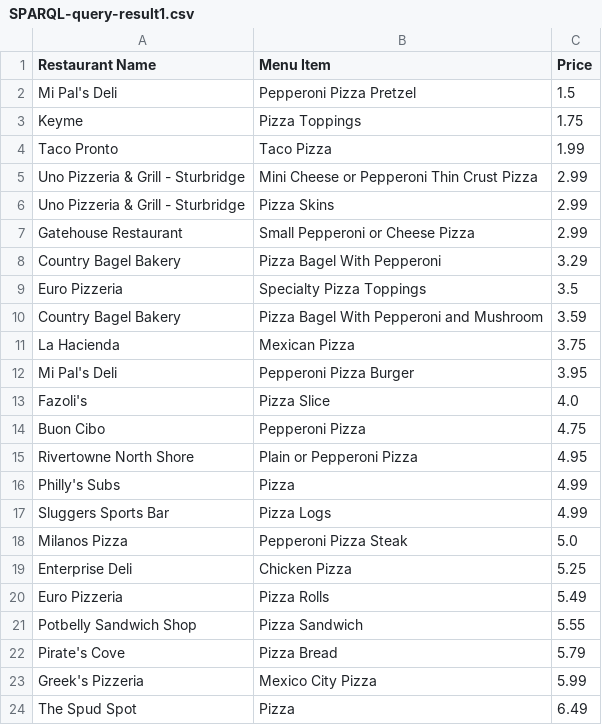
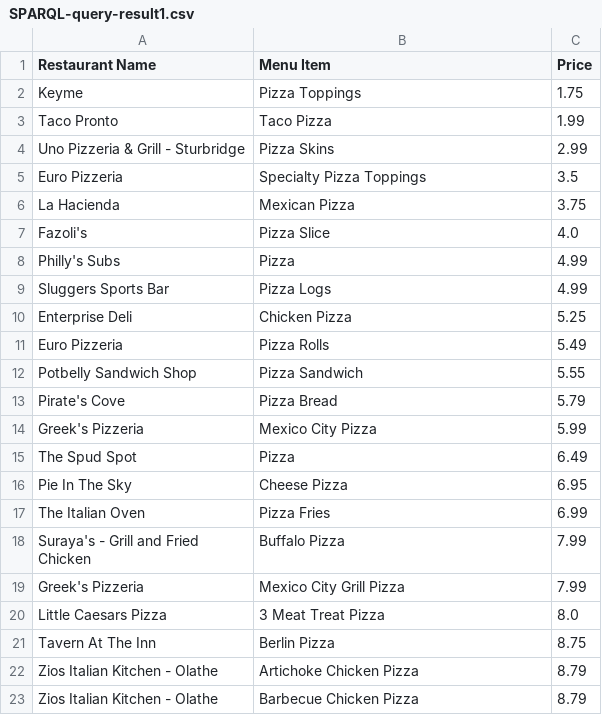
Before and after one commit to Chhalma/TabularDataToKnowlegdeGraphConver, a CSV file: kgCourseWork/files/coursework2/solution/SPARQL-query-result1.csv, drawn as a sheet; only a part is shown; the shorter side is filled out with more unchanged rows; the diff covers the shown part only; the diff names each change by its address in the sheet, - before the commit and + after, or states it on an @@ line.

```diff
--- a/kgCourseWork/files/coursework2/solution/SPARQL-query-result1.csv
+++ b/kgCourseWork/files/coursework2/solution/SPARQL-query-result1.csv
-row 2: Mi Pal's Deli | Pepperoni Pizza Pretzel | 1.5
-row 5: Uno Pizzeria & Grill - Sturbridge | Mini Cheese or Pepperoni Thin Crust Pizza | 2.99
-row 7: Gatehouse Restaurant | Small Pepperoni or Cheese Pizza | 2.99
-row 8: Country Bagel Bakery | Pizza Bagel With Pepperoni | 3.29
-row 10: Country Bagel Bakery | Pizza Bagel With Pepperoni and Mushroom | 3.59
-row 12: Mi Pal's Deli | Pepperoni Pizza Burger | 3.95
-row 14: Buon Cibo | Pepperoni Pizza | 4.75
-row 15: Rivertowne North Shore | Plain or Pepperoni Pizza | 4.95
-row 18: Milanos Pizza | Pepperoni Pizza Steak | 5.0
```
Also changed, not shown: 10 removed rows elsewhere in this file, kgCourseWork/files/coursework2/solution/SPARQL-query-result3.csv, kgCourseWork/files/coursework2/solution/SPARQL-query-result4.csv, 38 other files.
